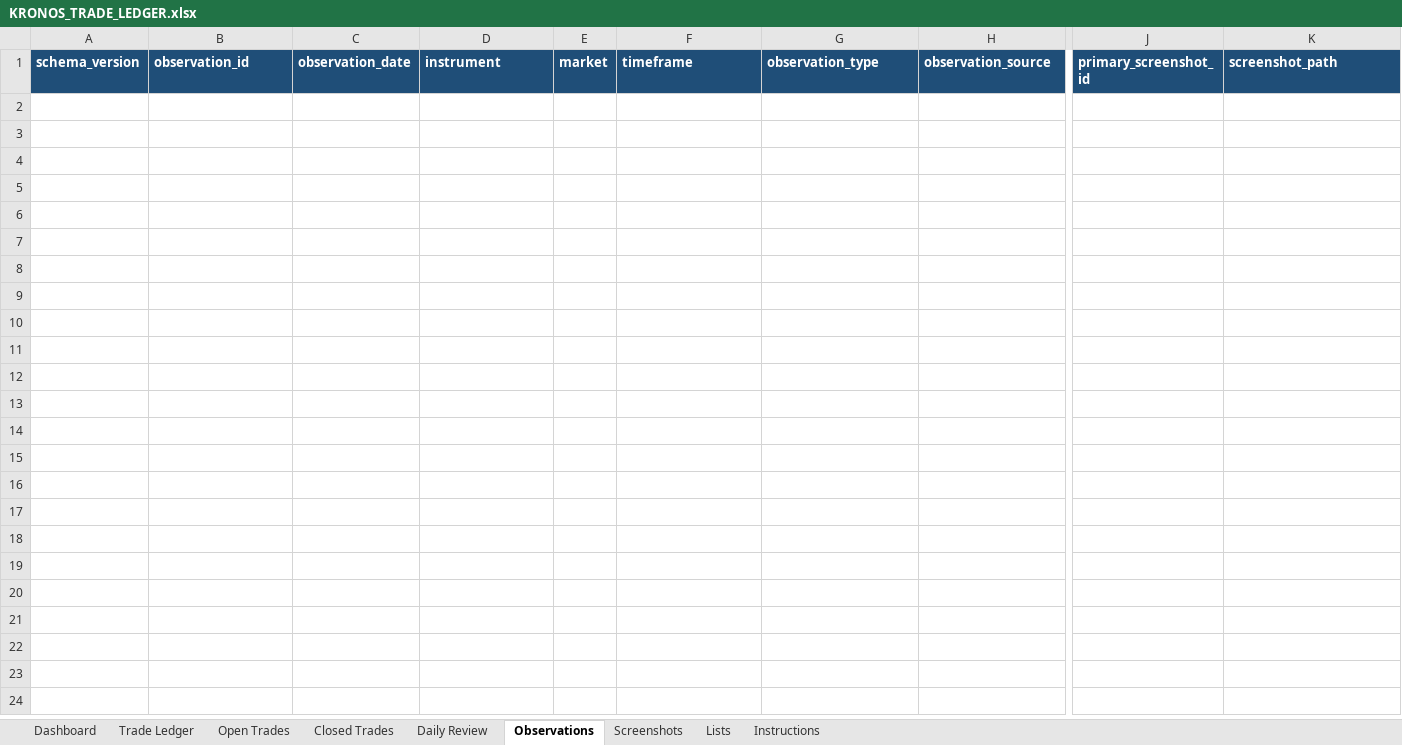
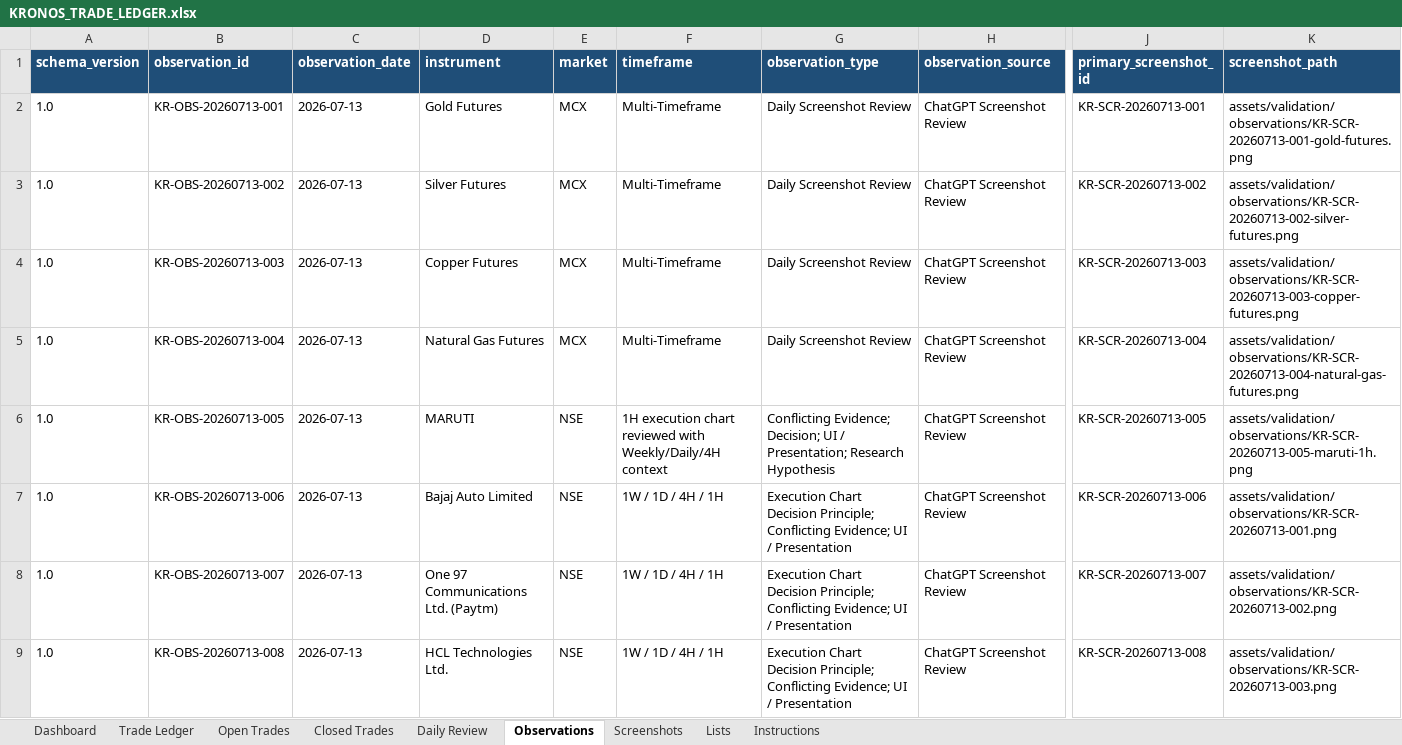
Before and after one commit to emiali-jason/Project-Kronos, an Excel workbook: data/trades/KRONOS_TRADE_LEDGER.xlsx, sheet Observations, drawn as a sheet; only a part is shown, gaps mark what is left out; values as stored, in another font and other column widths than the file's, no borders; rows hold the shown columns only; the diff names each change by its address in the sheet, - before the commit and + after, or states it on an @@ line.

Commit message:
docs(validation): record 2026-07-13 live market observations and execution decision review
docs(validation): record 2026-07-13 live market observations and execution decision review

- Added live market validation observations
- Recorded multi-timeframe KRONOS behaviour across equities and commodities
- Documented repeated BUY READY execution-chart observations
- Updated validation evidence for post-market engineering review
- No trading logic or Pine implementation changes

```diff
--- a/data/trades/KRONOS_TRADE_LEDGER.xlsx (sheet Observations)
+++ b/data/trades/KRONOS_TRADE_LEDGER.xlsx (sheet Observations)
+row 2: 1.0 | KR-OBS-20260713-001 | 2026-07-13 | Gold Futures | MCX | Multi-Timeframe | Daily Screenshot Review | ChatGPT Screenshot Review | KR-SCR-20260713-001 | assets/validation/observations/KR-SCR-20260713-001-gold-futures.png
+row 3: 1.0 | KR-OBS-20260713-002 | 2026-07-13 | Silver Futures | MCX | Multi-Timeframe | Daily Screenshot Review | ChatGPT Screenshot Review | KR-SCR-20260713-002 | assets/validation/observations/KR-SCR-20260713-002-silver-futures.png
+row 4: 1.0 | KR-OBS-20260713-003 | 2026-07-13 | Copper Futures | MCX | Multi-Timeframe | Daily Screenshot Review | ChatGPT Screenshot Review | KR-SCR-20260713-003 | assets/validation/observations/KR-SCR-20260713-003-copper-futures.png
+row 5: 1.0 | KR-OBS-20260713-004 | 2026-07-13 | Natural Gas Futures | MCX | Multi-Timeframe | Daily Screenshot Review | ChatGPT Screenshot Review | KR-SCR-20260713-004 | assets/validation/observations/KR-SCR-20260713-004-natural-gas-futures.png
+row 6: 1.0 | KR-OBS-20260713-005 | 2026-07-13 | MARUTI | NSE | 1H execution chart reviewed with Weekly/Daily/4H context | Conflicting Evidence; Decision; UI / Presentation; Research Hypothesis | ChatGPT Screenshot Review | KR-SCR-20260713-005 | assets/validation/observations/KR-SCR-20260713-005-maruti-1h.png
+row 7: 1.0 | KR-OBS-20260713-006 | 2026-07-13 | Bajaj Auto Limited | NSE | 1W / 1D / 4H / 1H | Execution Chart Decision Principle; Conflicting Evidence; UI / Presentation | ChatGPT Screenshot Review | KR-SCR-20260713-006 | assets/validation/observations/KR-SCR-20260713-001.png
+row 8: 1.0 | KR-OBS-20260713-007 | 2026-07-13 | One 97 Communications Ltd. (Paytm) | NSE | 1W / 1D / 4H / 1H | Execution Chart Decision Principle; Conflicting Evidence; UI / Presentation | ChatGPT Screenshot Review | KR-SCR-20260713-007 | assets/validation/observations/KR-SCR-20260713-002.png
+row 9: 1.0 | KR-OBS-20260713-008 | 2026-07-13 | HCL Technologies Ltd. | NSE | 1W / 1D / 4H / 1H | Execution Chart Decision Principle; Conflicting Evidence; UI / Presentation | ChatGPT Screenshot Review | KR-SCR-20260713-008 | assets/validation/observations/KR-SCR-20260713-003.png
```
Also changed, not shown: sheet Screenshots, sheet Dashboard, 2 other files.
